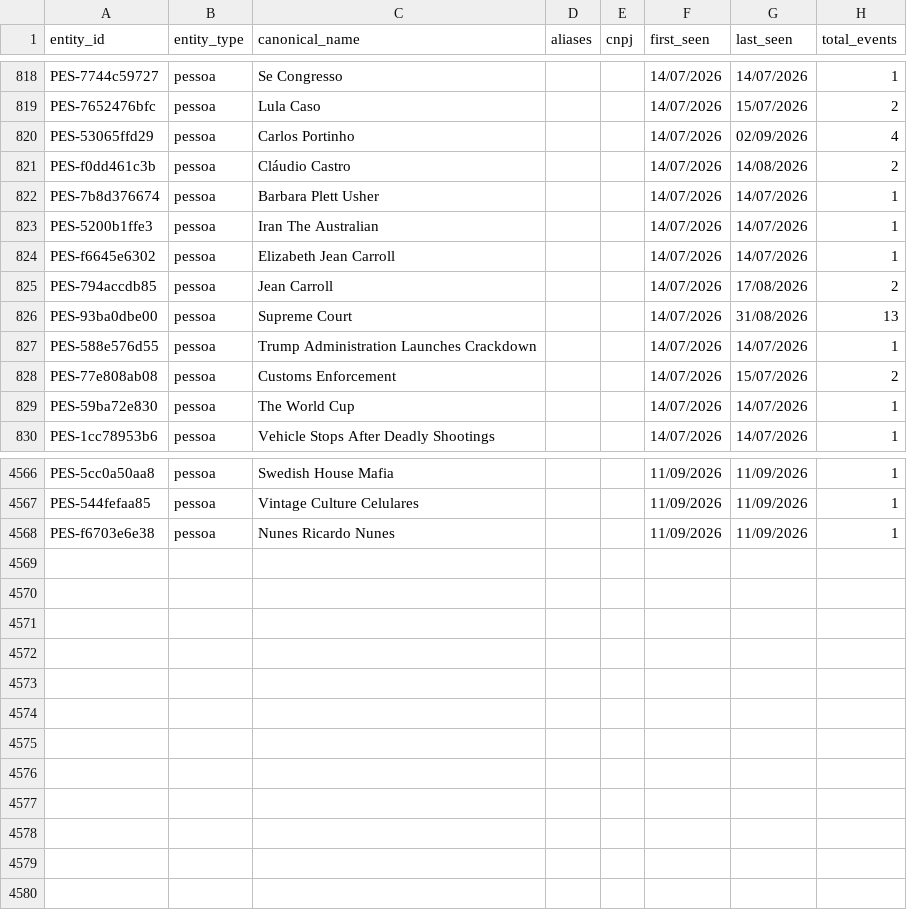
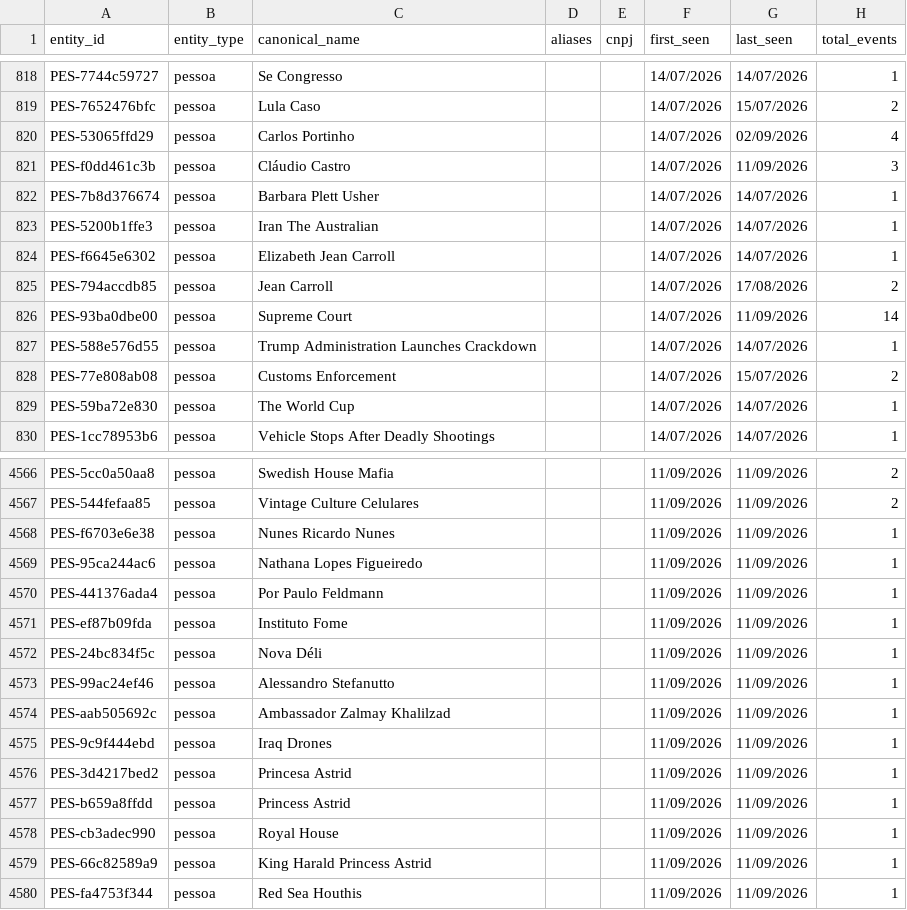
Before and after one commit to GuilhermeACRusso/monitor-de-not-cias, a CSV file: news_graph_entities.csv, drawn as a sheet; only a part is shown, gaps mark what is left out; the diff covers the shown part only; the diff names each change by its address in the sheet, - before the commit and + after, or states it on an @@ line.

```diff
--- a/news_graph_entities.csv
+++ b/news_graph_entities.csv
-G821 (last_seen): 14/08/2026
+G821 (last_seen): 11/09/2026
-H821 (total_events): 2
+H821 (total_events): 3
-G826 (last_seen): 31/08/2026
+G826 (last_seen): 11/09/2026
-H826 (total_events): 13
+H826 (total_events): 14
-H4566:H4567 (total_events): 1
+H4566:H4567 (total_events): 2
+row 4569: PES-95ca244ac6 | pessoa | Nathana Lopes Figueiredo |  |  | 11/09/2026 | 11/09/2026 | 1
+row 4570: PES-441376ada4 | pessoa | Por Paulo Feldmann |  |  | 11/09/2026 | 11/09/2026 | 1
+row 4571: PES-ef87b09fda | pessoa | Instituto Fome |  |  | 11/09/2026 | 11/09/2026 | 1
+row 4572: PES-24bc834f5c | pessoa | Nova Déli |  |  | 11/09/2026 | 11/09/2026 | 1
+row 4573: PES-99ac24ef46 | pessoa | Alessandro Stefanutto |  |  | 11/09/2026 | 11/09/2026 | 1
+row 4574: PES-aab505692c | pessoa | Ambassador Zalmay Khalilzad |  |  | 11/09/2026 | 11/09/2026 | 1
+row 4575: PES-9c9f444ebd | pessoa | Iraq Drones |  |  | 11/09/2026 | 11/09/2026 | 1
+row 4576: PES-3d4217bed2 | pessoa | Princesa Astrid |  |  | 11/09/2026 | 11/09/2026 | 1
+row 4577: PES-b659a8ffdd | pessoa | Princess Astrid |  |  | 11/09/2026 | 11/09/2026 | 1
+row 4578: PES-cb3adec990 | pessoa | Royal House |  |  | 11/09/2026 | 11/09/2026 | 1
+row 4579: PES-66c82589a9 | pessoa | King Harald Princess Astrid |  |  | 11/09/2026 | 11/09/2026 | 1
+row 4580: PES-fa4753f344 | pessoa | Red Sea Houthis |  |  | 11/09/2026 | 11/09/2026 | 1
```
Also changed, not shown: 87 edited cells elsewhere in this file, 3 other files.
